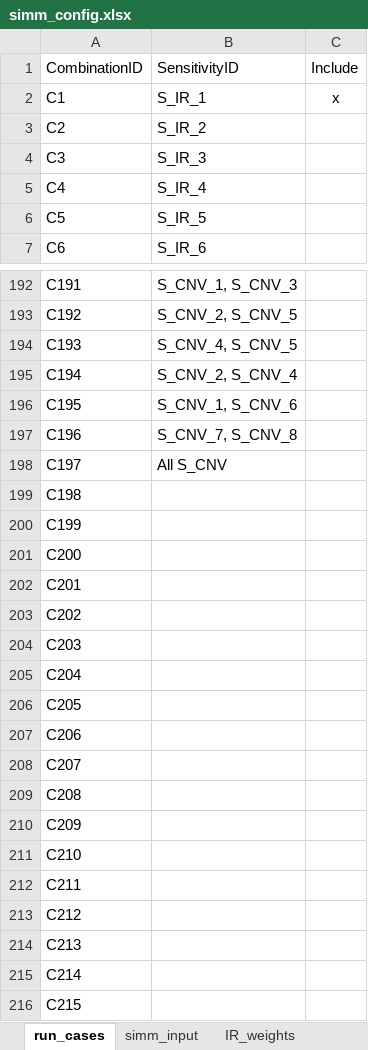
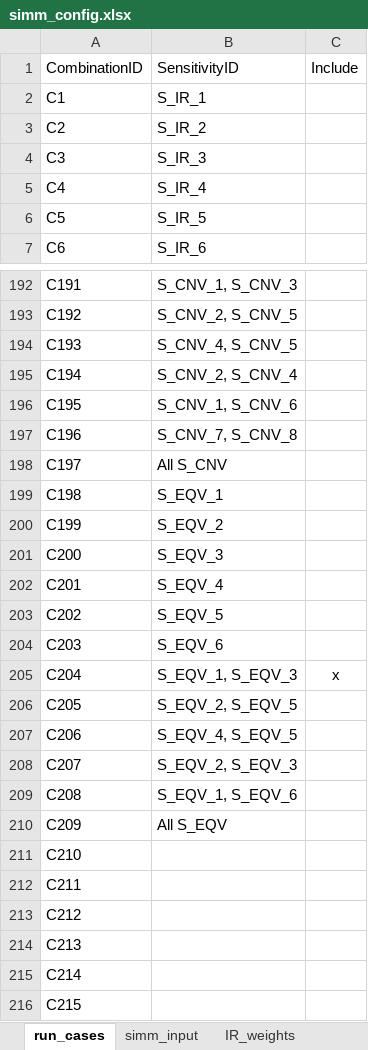
Before and after one commit to ivanshuer/SIMM, an Excel workbook: simm_config.xlsx, sheet run_cases, drawn as a sheet; only a part is shown, gaps mark what is left out; values as stored, in another font and other column widths than the file's, no borders; the diff covers the shown part only; the diff names each change by its address in the sheet, - before the commit and + after, or states it on an @@ line.

```diff
--- a/simm_config.xlsx (sheet run_cases)
+++ b/simm_config.xlsx (sheet run_cases)
-C2: x
+C2: (empty)
-B199: (empty)
+B199: S_EQV_1
-B200: (empty)
+B200: S_EQV_2
-B201: (empty)
+B201: S_EQV_3
-B202: (empty)
+B202: S_EQV_4
-B203: (empty)
+B203: S_EQV_5
-B204: (empty)
+B204: S_EQV_6
-B205: (empty)
+B205: S_EQV_1, S_EQV_3
-C205: (empty)
+C205: x
-B206: (empty)
+B206: S_EQV_2, S_EQV_5
-B207: (empty)
+B207: S_EQV_4, S_EQV_5
-B208: (empty)
+B208: S_EQV_2, S_EQV_3
-B209: (empty)
+B209: S_EQV_1, S_EQV_6
-B210: (empty)
+B210: All S_EQV
```
Also changed, not shown: 25 edited cells elsewhere in this sheet, sheet simm_input, other sheet tabs, 4 other files.
